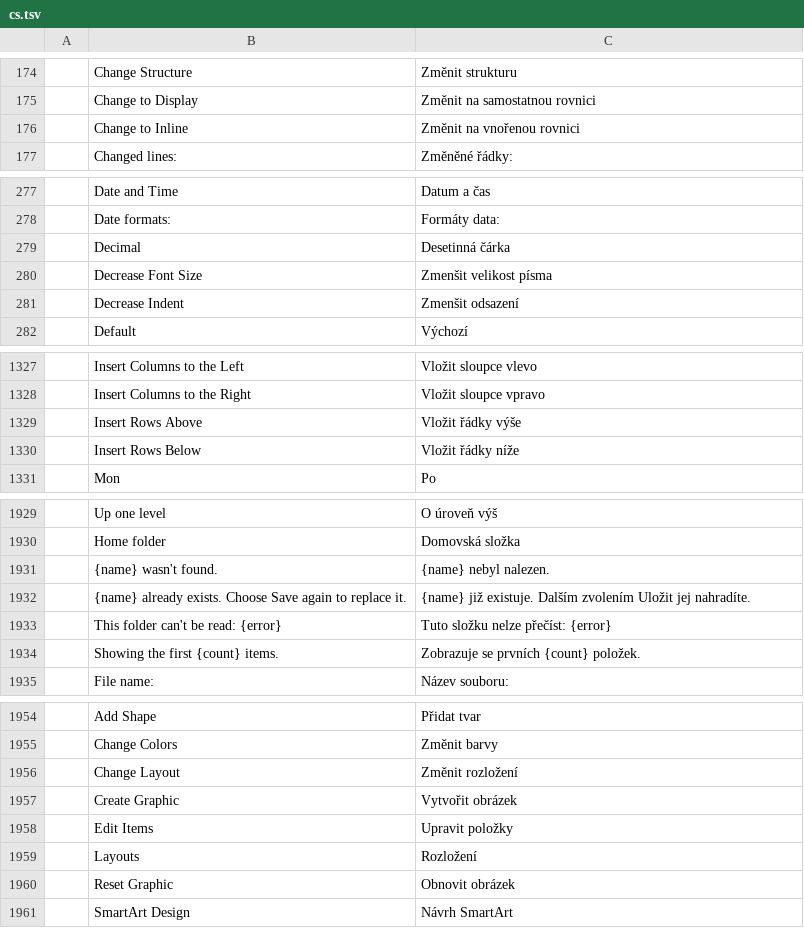
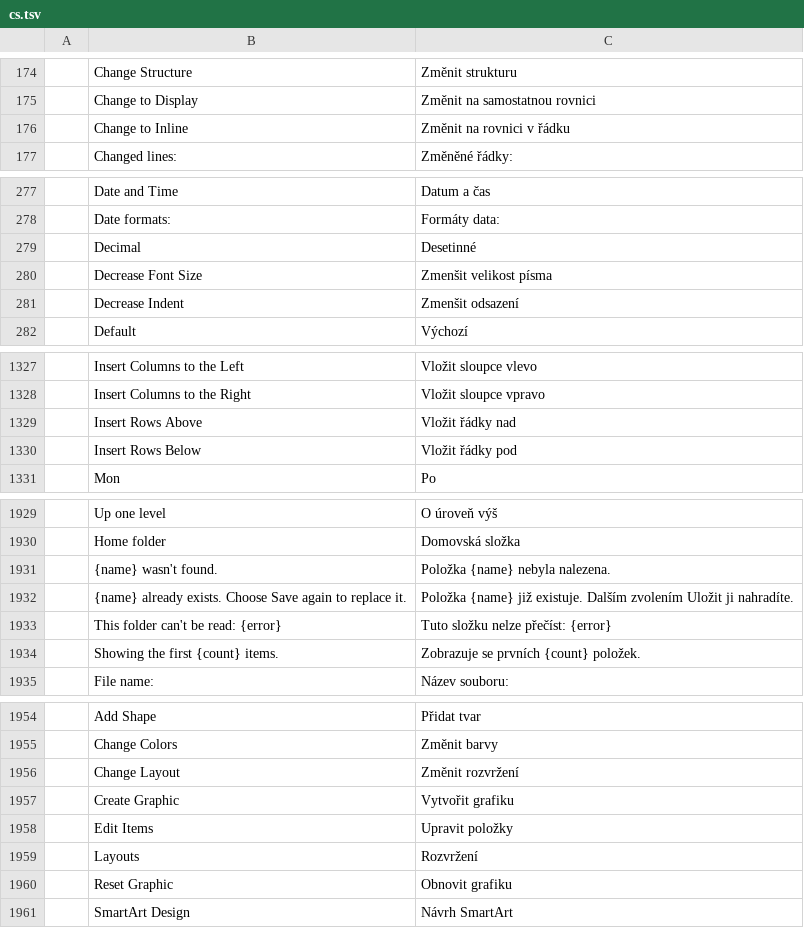
Before and after one commit to 0x-fork/wordcraft, a TSV file: crates/ui-egui/src/i18n/cs.tsv, drawn as a sheet; only a part is shown, gaps mark what is left out; the diff covers the shown part only.

```diff
--- a/crates/ui-egui/src/i18n/cs.tsv
+++ b/crates/ui-egui/src/i18n/cs.tsv
@@ -175,3 +175,3 @@
 	Change to Display	Změnit na samostatnou rovnici
-	Change to Inline	Změnit na vnořenou rovnici
+	Change to Inline	Změnit na rovnici v řádku
 	Changed lines:	Změněné řádky:
@@ -278,3 +278,3 @@
 	Date formats:	Formáty data:
-	Decimal	Desetinná čárka
+	Decimal	Desetinné
 	Decrease Font Size	Zmenšit velikost písma
@@ -1328,4 +1328,4 @@
 	Insert Columns to the Right	Vložit sloupce vpravo
-	Insert Rows Above	Vložit řádky výše
-	Insert Rows Below	Vložit řádky níže
+	Insert Rows Above	Vložit řádky nad
+	Insert Rows Below	Vložit řádky pod
 	Mon	Po
@@ -1930,4 +1930,4 @@
 	Home folder	Domovská složka
-	{name} wasn't found.	{name} nebyl nalezen.
-	{name} already exists. Choose Save again to replace it.	{name} již existuje. Dalším zvolením Uložit jej nahradíte.
+	{name} wasn't found.	Položka {name} nebyla nalezena.
+	{name} already exists. Choose Save again to replace it.	Položka {name} již existuje. Dalším zvolením Uložit ji nahradíte.
 	This folder can't be read: {error}	Tuto složku nelze přečíst: {error}
@@ -1955,7 +1955,7 @@
 	Change Colors	Změnit barvy
-	Change Layout	Změnit rozložení
-	Create Graphic	Vytvořit obrázek
+	Change Layout	Změnit rozvržení
+	Create Graphic	Vytvořit grafiku
 	Edit Items	Upravit položky
-	Layouts	Rozložení
-	Reset Graphic	Obnovit obrázek
+	Layouts	Rozvržení
+	Reset Graphic	Obnovit grafiku
 	SmartArt Design	Návrh SmartArt
```
Also changed, not shown: 11 edited cells elsewhere in this file, 1 other file.
